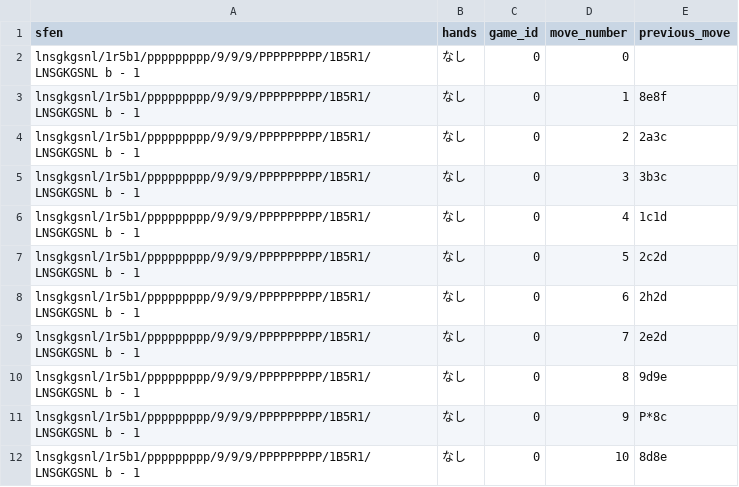
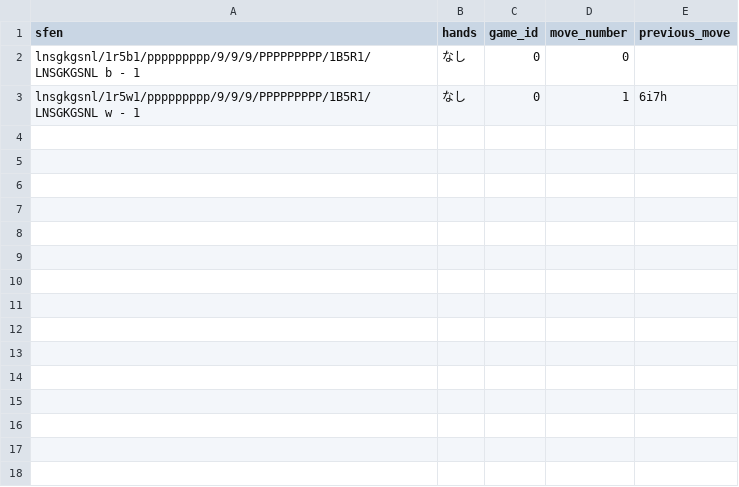
Before and after one commit to Azuma413/grpo_test, a CSV file: datasets/positions.csv, drawn as a sheet; the diff names each change by its address in the sheet, - before the commit and + after, or states it on an @@ line.

```diff
--- a/datasets/positions.csv
+++ b/datasets/positions.csv
-A3 (sfen): lnsgkgsnl/1r5b1/ppppppppp/9/9/9/PPPPPPPPP/1B5R1/LNSGKGSNL b - 1
+A3 (sfen): lnsgkgsnl/1r5w1/ppppppppp/9/9/9/PPPPPPPPP/1B5R1/LNSGKGSNL w - 1
-E3 (previous_move): 8e8f
+E3 (previous_move): 6i7h
-row 4: lnsgkgsnl/1r5b1/ppppppppp/9/9/9/PPPPPPPPP/1B5R1/LNSGKGSNL b - 1 | なし | 0 | 2 | 2a3c
-row 5: lnsgkgsnl/1r5b1/ppppppppp/9/9/9/PPPPPPPPP/1B5R1/LNSGKGSNL b - 1 | なし | 0 | 3 | 3b3c
-row 6: lnsgkgsnl/1r5b1/ppppppppp/9/9/9/PPPPPPPPP/1B5R1/LNSGKGSNL b - 1 | なし | 0 | 4 | 1c1d
-row 7: lnsgkgsnl/1r5b1/ppppppppp/9/9/9/PPPPPPPPP/1B5R1/LNSGKGSNL b - 1 | なし | 0 | 5 | 2c2d
-row 8: lnsgkgsnl/1r5b1/ppppppppp/9/9/9/PPPPPPPPP/1B5R1/LNSGKGSNL b - 1 | なし | 0 | 6 | 2h2d
-row 9: lnsgkgsnl/1r5b1/ppppppppp/9/9/9/PPPPPPPPP/1B5R1/LNSGKGSNL b - 1 | なし | 0 | 7 | 2e2d
-row 10: lnsgkgsnl/1r5b1/ppppppppp/9/9/9/PPPPPPPPP/1B5R1/LNSGKGSNL b - 1 | なし | 0 | 8 | 9d9e
-row 11: lnsgkgsnl/1r5b1/ppppppppp/9/9/9/PPPPPPPPP/1B5R1/LNSGKGSNL b - 1 | なし | 0 | 9 | P*8c
-row 12: lnsgkgsnl/1r5b1/ppppppppp/9/9/9/PPPPPPPPP/1B5R1/LNSGKGSNL b - 1 | なし | 0 | 10 | 8d8e
```
Also changed, not shown: 5 other files.
